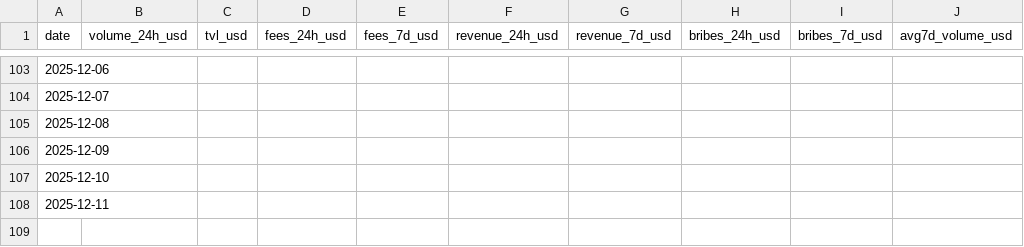
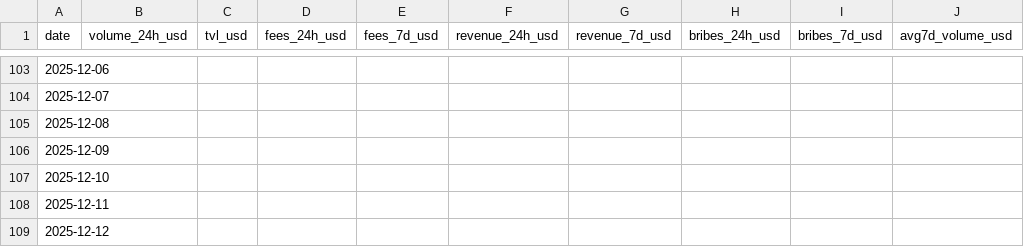
Before and after one commit to TheKrimsonKoder/blackholedex-dashboard, a CSV file: data/black_metrics.csv, drawn as a sheet; only a part is shown, gaps mark what is left out; the diff names each change by its address in the sheet, - before the commit and + after, or states it on an @@ line.

```diff
--- a/data/black_metrics.csv
+++ b/data/black_metrics.csv
+row 109: 2025-12-12
```
Also changed, not shown: 3 other files.
